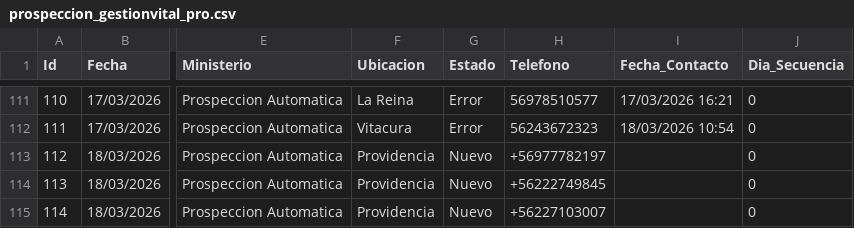
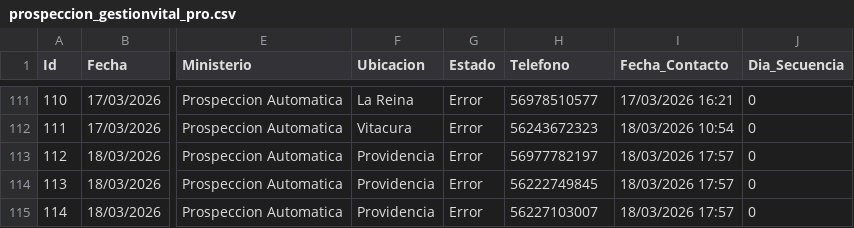
Before and after one commit to POPnLAR/Clientes, a CSV file: prospeccion_gestionvital_pro.csv, drawn as a sheet; only a part is shown, gaps mark what is left out; the diff names each change by its address in the sheet, - before the commit and + after, or states it on an @@ line.

Commit message:
Actualizacion leads [Skip CI]

```diff
--- a/prospeccion_gestionvital_pro.csv
+++ b/prospeccion_gestionvital_pro.csv
-G113:G115 (Estado): Nuevo
+G113:G115 (Estado): Error
-H113 (Telefono): +56977782197
+H113 (Telefono): 56977782197
-I113:I115 (Fecha_Contacto): (empty)
+I113:I115 (Fecha_Contacto): 18/03/2026 17:57
-H114 (Telefono): +56222749845
+H114 (Telefono): 56222749845
-H115 (Telefono): +56227103007
+H115 (Telefono): 56227103007
```
